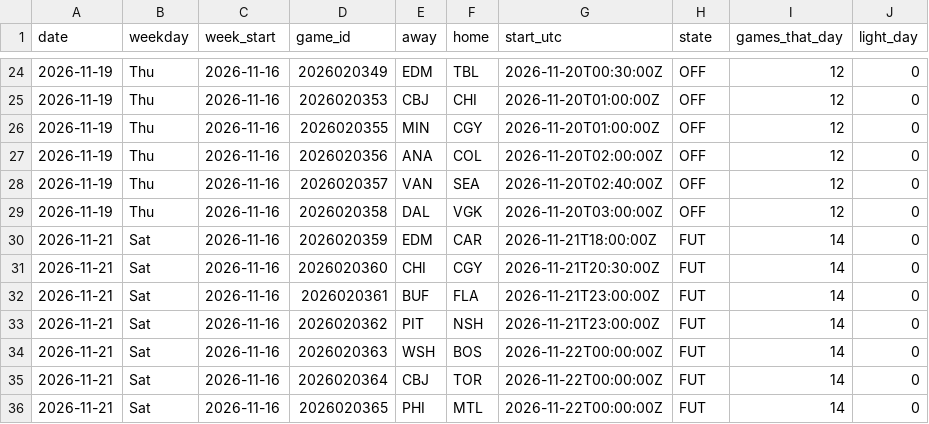
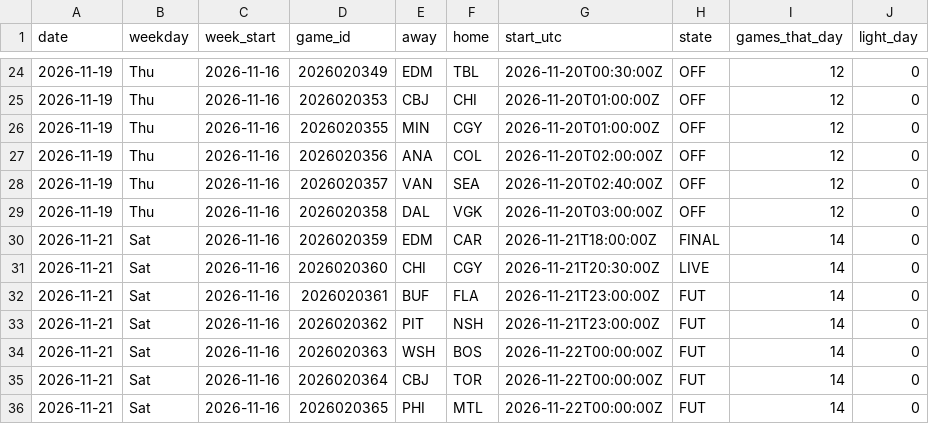
Before and after one commit to barakarmy/nhl-feed, a CSV file: docs/schedule.csv, drawn as a sheet; only a part is shown, gaps mark what is left out.

```diff
--- a/docs/schedule.csv
+++ b/docs/schedule.csv
@@ -29,4 +29,4 @@ date,weekday,week_start,game_id,away,home,start_utc,state,games_that_day,light_d
 2026-11-19,Thu,2026-11-16,2026020358,DAL,VGK,2026-11-20T03:00:00Z,OFF,12,0
-2026-11-21,Sat,2026-11-16,2026020359,EDM,CAR,2026-11-21T18:00:00Z,FUT,14,0
-2026-11-21,Sat,2026-11-16,2026020360,CHI,CGY,2026-11-21T20:30:00Z,FUT,14,0
+2026-11-21,Sat,2026-11-16,2026020359,EDM,CAR,2026-11-21T18:00:00Z,FINAL,14,0
+2026-11-21,Sat,2026-11-16,2026020360,CHI,CGY,2026-11-21T20:30:00Z,LIVE,14,0
 2026-11-21,Sat,2026-11-16,2026020361,BUF,FLA,2026-11-21T23:00:00Z,FUT,14,0
```
Also changed, not shown: docs/advanced.csv, 1 other file.
